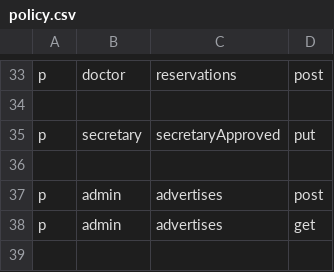
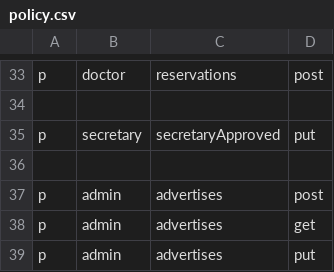
Before and after one commit to FatemeGhasemi/doctor-reservation, a CSV file: configs/policy.csv, drawn as a sheet; only a part is shown, gaps mark what is left out.

Commit message:
end of task CRUD advertise  by admin

```diff
--- a/configs/policy.csv
+++ b/configs/policy.csv
@@ -38 +38,2 @@ p, admin, advertises, post
 p, admin, advertises, get
+p, admin, advertises, put
```
Also changed, not shown: 2 other files.
